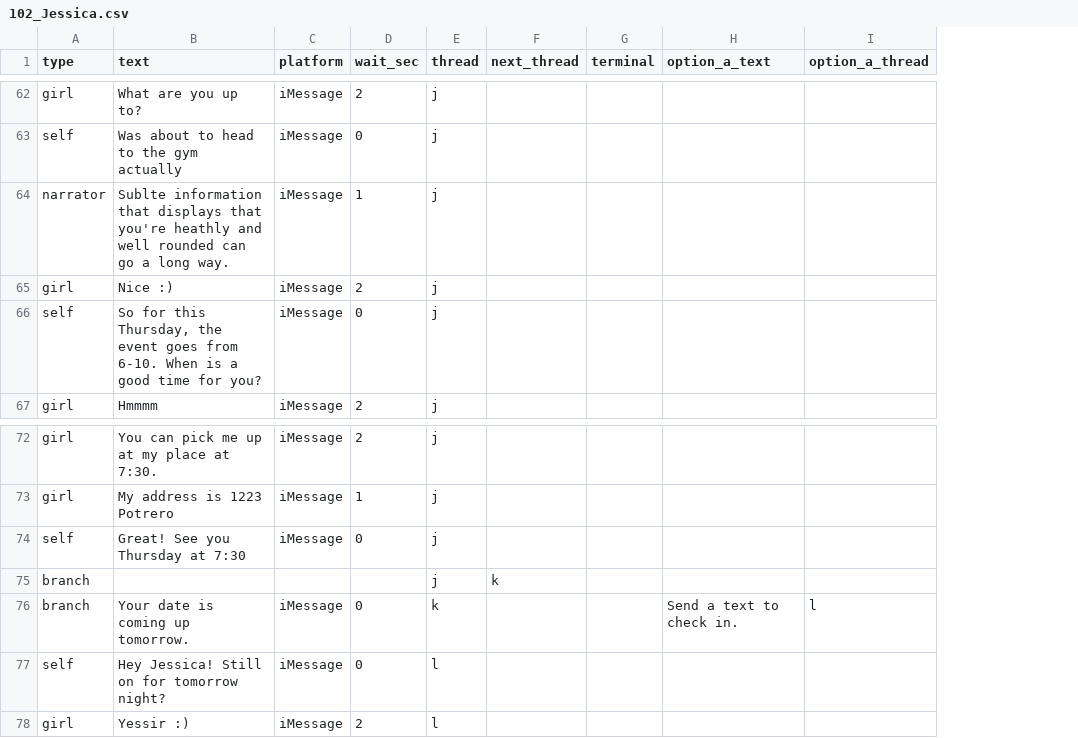
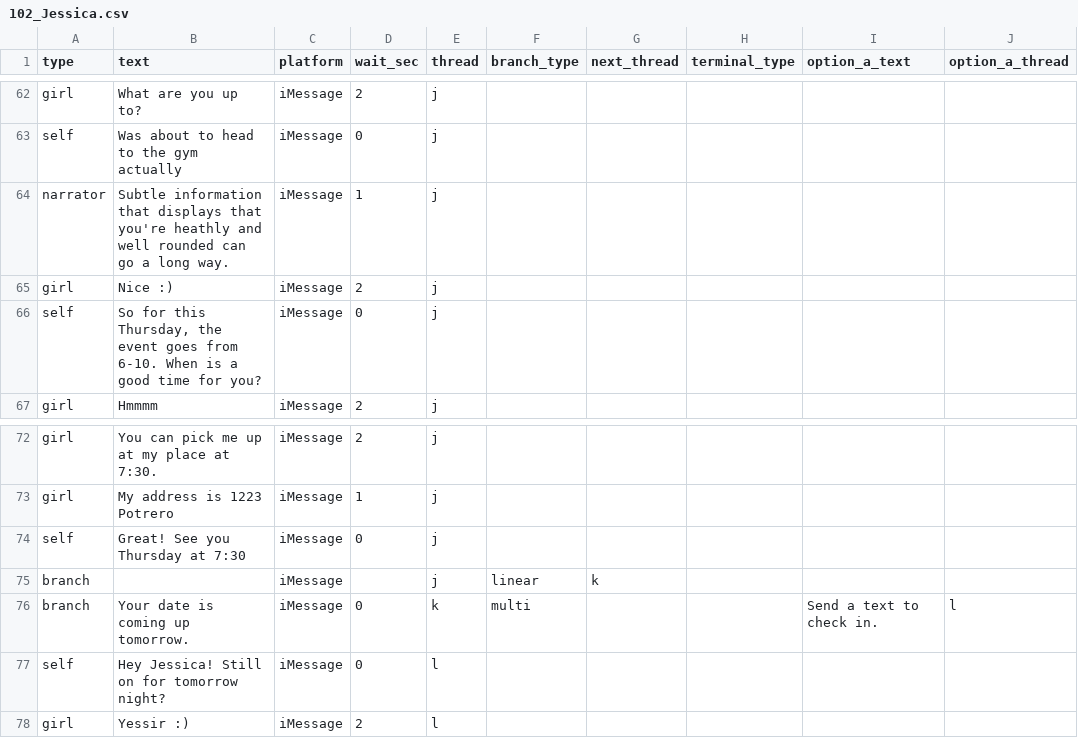
Before and after one commit to guymorita/tiat, a CSV file: scripts/convos/raw_csv/102_Jessica.csv, drawn as a sheet; only a part is shown, gaps mark what is left out; removed rows and columns are numbered as before the commit, all else as after; the diff covers the shown part only; the diff names each change by its address in the sheet, - before the commit and + after, or states it on an @@ line.

```diff
--- a/scripts/convos/raw_csv/102_Jessica.csv
+++ b/scripts/convos/raw_csv/102_Jessica.csv
+column F (branch_type), rows 75-76: linear | multi
-column G (terminal), empty
+column H (terminal_type), empty
-B64 (text): Sublte information that…
+B64 (text): Subtle information that…
-C75 (platform): (empty)
+C75 (platform): iMessage
```
Also changed, not shown: 1 added row, 1 removed row and 54 edited cells elsewhere in this file, scripts/convos/raw_csv/101_Ana.csv, scripts/convos/raw_csv/104_Em.csv, 39 other files.
